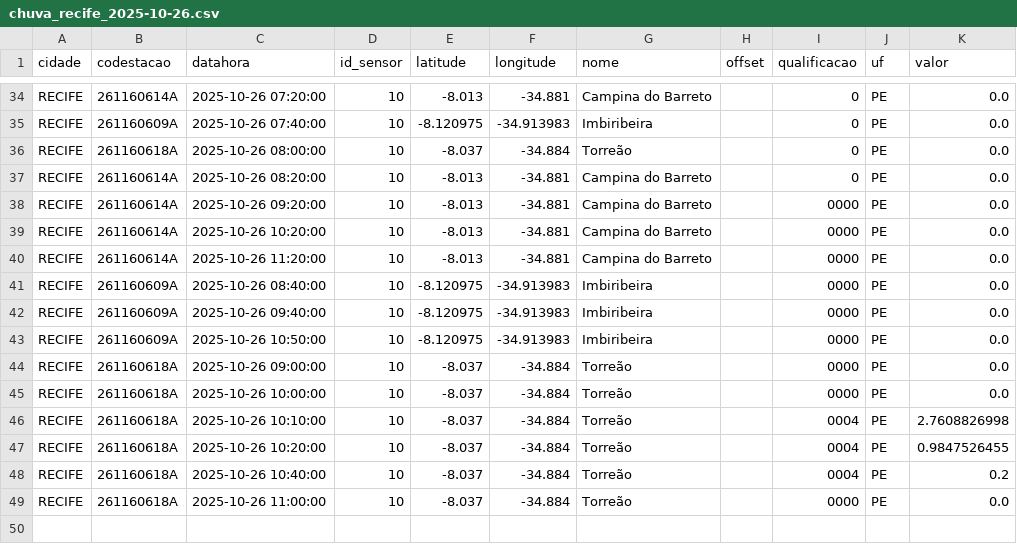
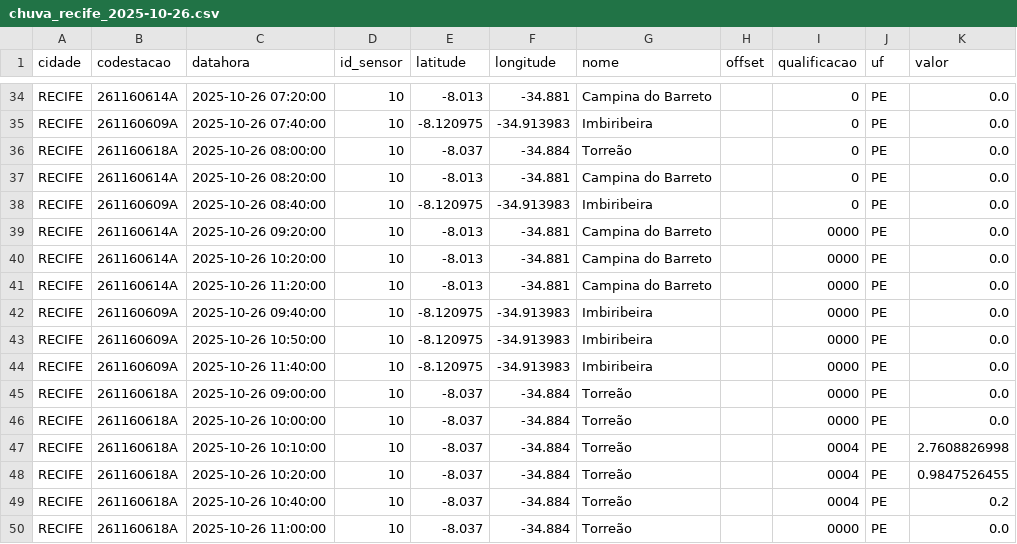
Before and after one commit to RafaellaB/Diagramas-de-risco-din-mico, a CSV file: chuva_recife_2025-10-26.csv, drawn as a sheet; only a part is shown, gaps mark what is left out; removed rows and columns are numbered as before the commit, all else as after; the diff names each change by its address in the sheet, - before the commit and + after, or states it on an @@ line.

```diff
--- a/chuva_recife_2025-10-26.csv
+++ b/chuva_recife_2025-10-26.csv
+row 38: RECIFE | 261160609A | 2025-10-26 08:40:00 | 10 | -8.120975 | -34.913983 | Imbiribeira |  | 0 | PE | 0.0
-row 41: RECIFE | 261160609A | 2025-10-26 08:40:00 | 10 | -8.120975 | -34.913983 | Imbiribeira |  | 0000 | PE | 0.0
+row 44: RECIFE | 261160609A | 2025-10-26 11:40:00 | 10 | -8.120975 | -34.913983 | Imbiribeira |  | 0000 | PE | 0.0
```
